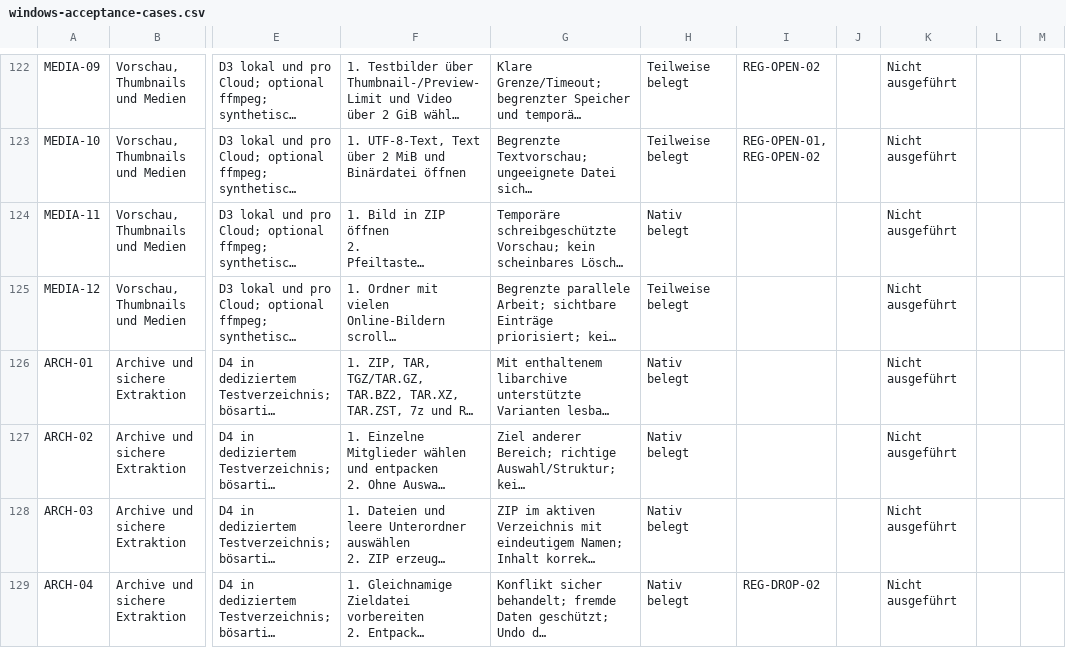
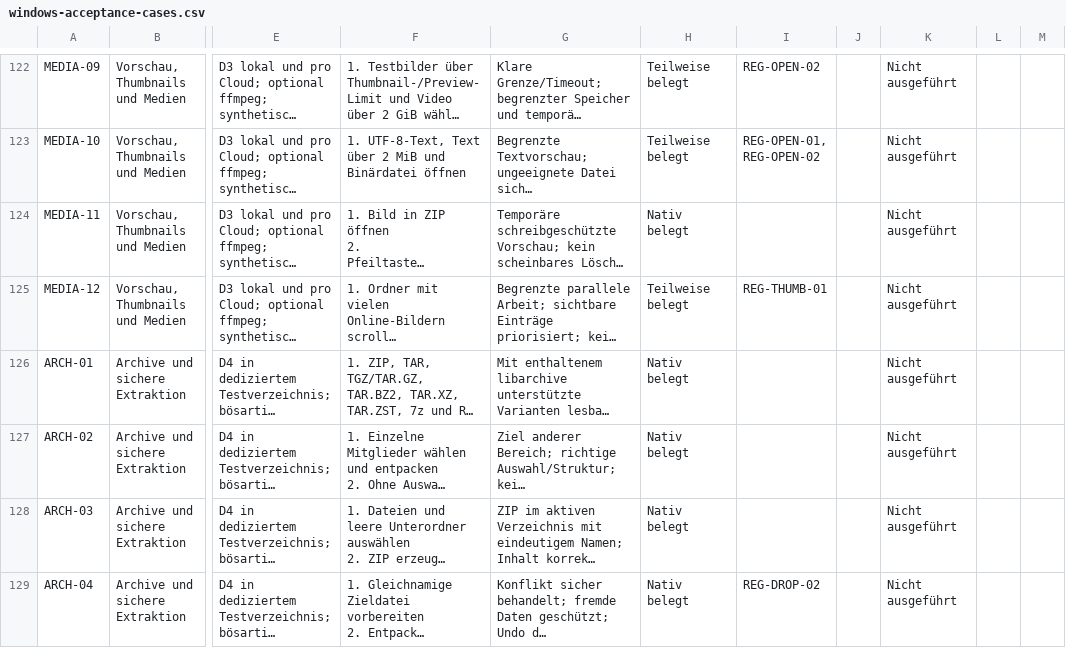
Before and after one commit to Niclas85/OpenCommander, a CSV file: docs/windows-acceptance-cases.csv, drawn as a sheet; only a part is shown, gaps mark what is left out; long unchanged cells end in …; the diff names each change by its address in the sheet, - before the commit and + after, or states it on an @@ line.

Commit message:
Document local thumbnail replacement and loopback recovery checks

```diff
--- a/docs/windows-acceptance-cases.csv
+++ b/docs/windows-acceptance-cases.csv
-I125: (empty)
+I125: REG-THUMB-01
```
Also changed, not shown: 3 other files.
